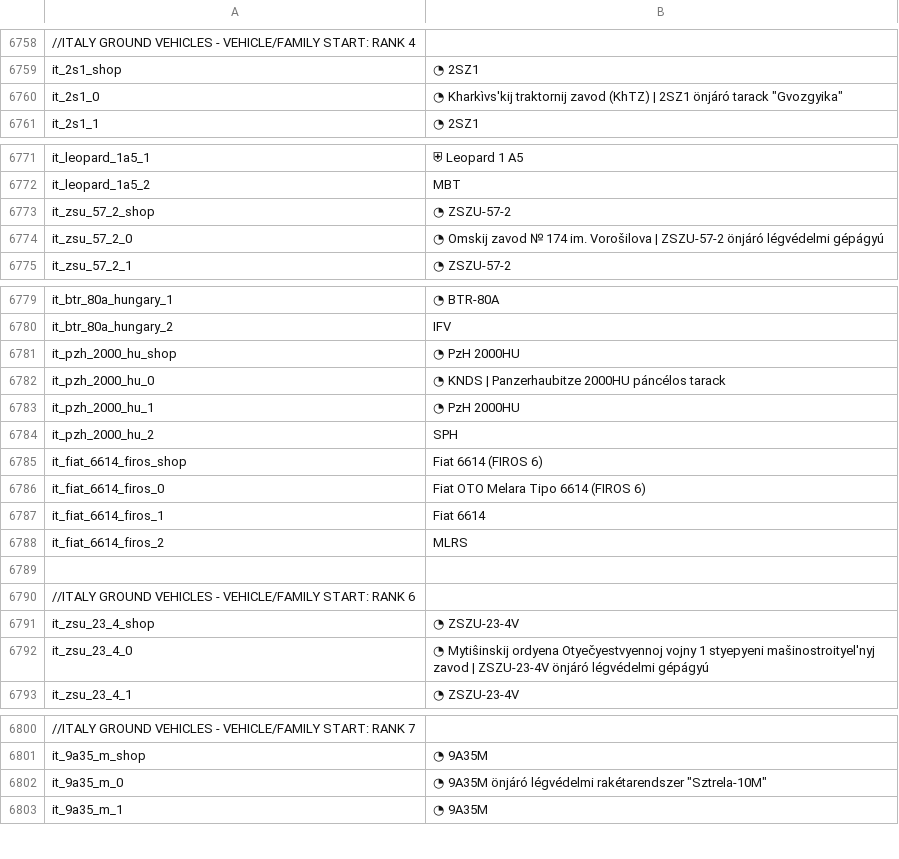
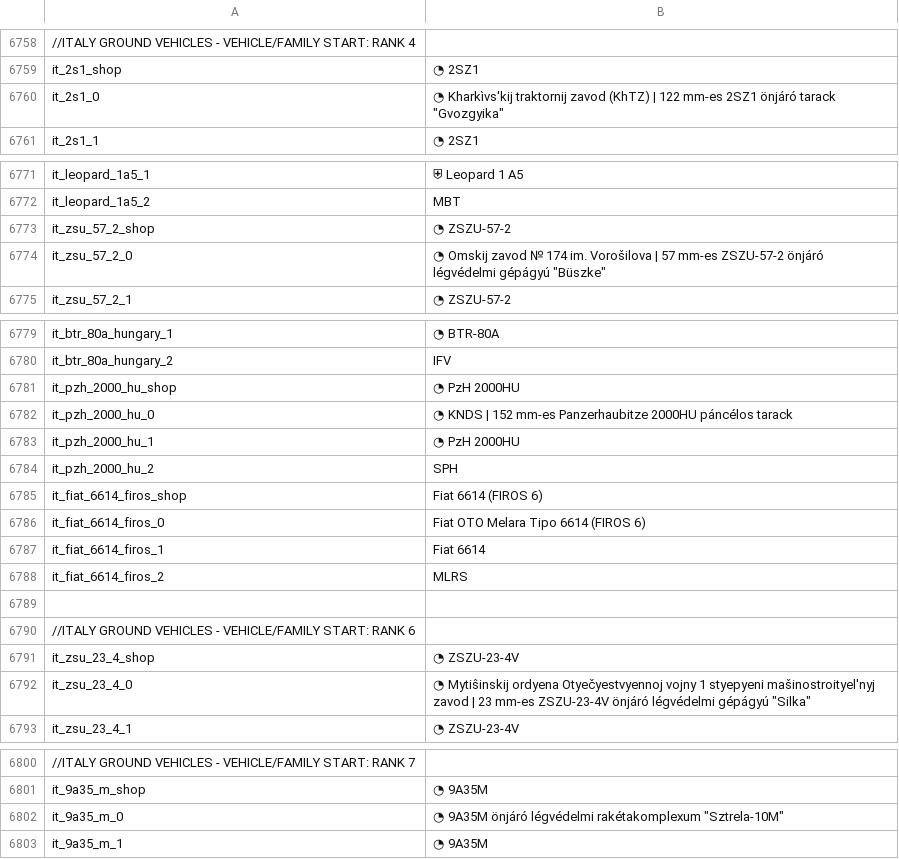
Before and after one commit to Addysaurus/lang_modding, a CSV file: WTHLM/WTHLM_units.csv, drawn as a sheet; only a part is shown, gaps mark what is left out; the diff names each change by its address in the sheet, - before the commit and + after, or states it on an @@ line.

```diff
--- a/WTHLM/WTHLM_units.csv
+++ b/WTHLM/WTHLM_units.csv
-B6760: …(KhTZ) | 2SZ1 önjáró…
+B6760: …(KhTZ) | 122 mm-es 2SZ1 önjáró…
-B6774: …Vorošilova | ZSZU-57-2 önjáró légvédelmi gépágyú
+B6774: …Vorošilova | 57 mm-es ZSZU-57-2 önjáró légvédelmi gépágyú "Büszke"
-B6782: …KNDS | Panzerhaubitze 2000HU…
+B6782: …KNDS | 152 mm-es Panzerhaubitze 2000HU…
-B6792: …zavod | ZSZU-23-4V önjáró légvédelmi gépágyú
+B6792: …zavod | 23 mm-es ZSZU-23-4V önjáró légvédelmi gépágyú "Silka"
-B6802: …önjáró légvédelmi rakétarendszer "Sztrela-10M"
+B6802: …önjáró légvédelmi rakétakomplexum "Sztrela-10M"
```
Also changed, not shown: WTHLM/WTHLM_units_weaponry.csv, WTHLM/WTHLM_version.csv, 1 other file.
